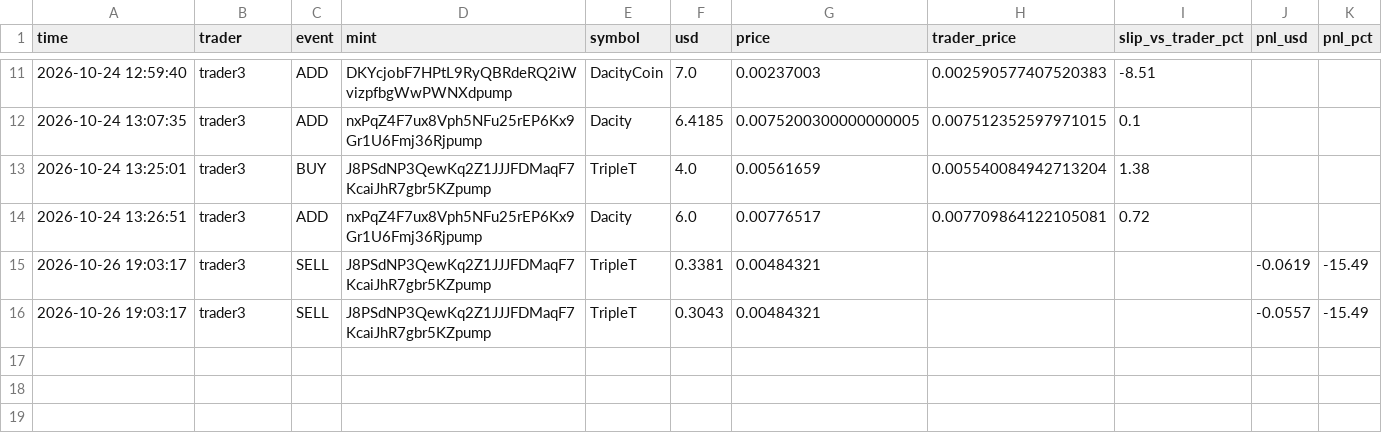
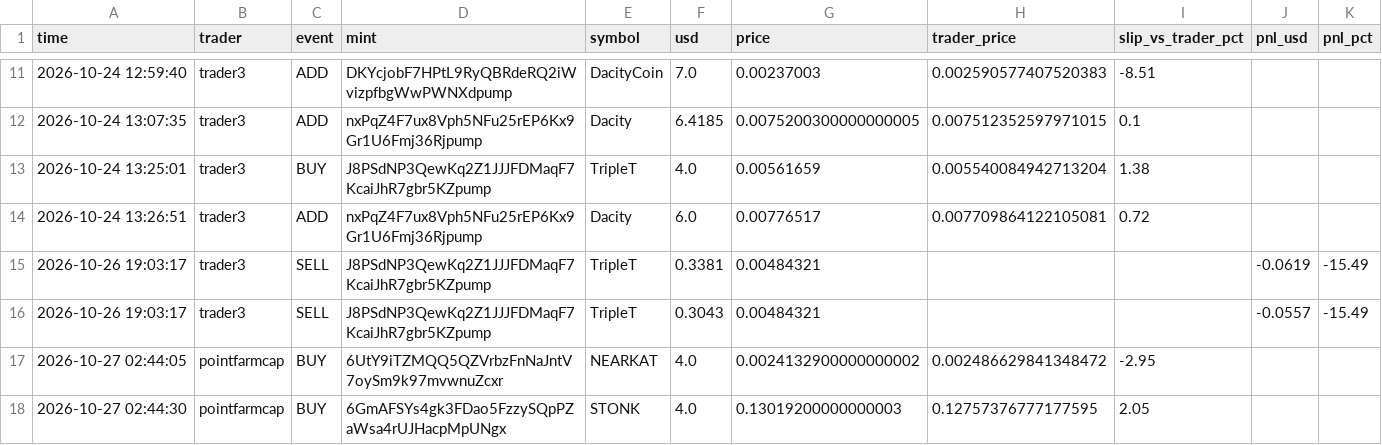
Before and after one commit to Yairpit/memecoin-trader, a CSV file: copy_trades.csv, drawn as a sheet; only a part is shown, gaps mark what is left out.

```diff
--- a/copy_trades.csv
+++ b/copy_trades.csv
@@ -16 +16,3 @@ time,trader,event,mint,symbol,usd,price,trader_price,slip_vs_trader_pct,pnl_usd,
 2026-10-26 19:03:17,trader3,SELL,J8PSdNP3QewKq2Z1JJJFDMaqF7KcaiJhR7gbr5KZpump,TripleT,0.3043,0.00484321,,,-0.0557,-15.49
+2026-10-27 02:44:05,pointfarmcap,BUY,6UtY9iTZMQQ5QZVrbzFnNaJntV7oySm9k97mvwnuZcxr,NEARKAT,4.0,0.0024132900000000002,0.002486629841348472,-2.95,,
+2026-10-27 02:44:30,pointfarmcap,BUY,6GmAFSYs4gk3FDao5FzzySQpPZaWsa4rUJHacpMpUNgx,STONK,4.0,0.13019200000000003,0.12757376777177595,2.05,,
```
Also changed, not shown: 1 other file.
